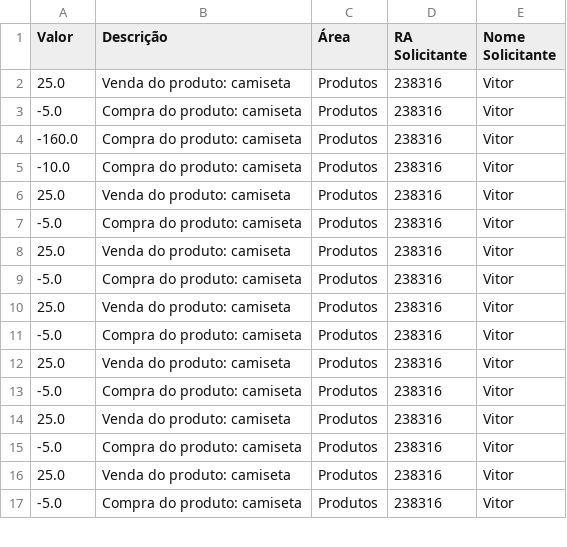
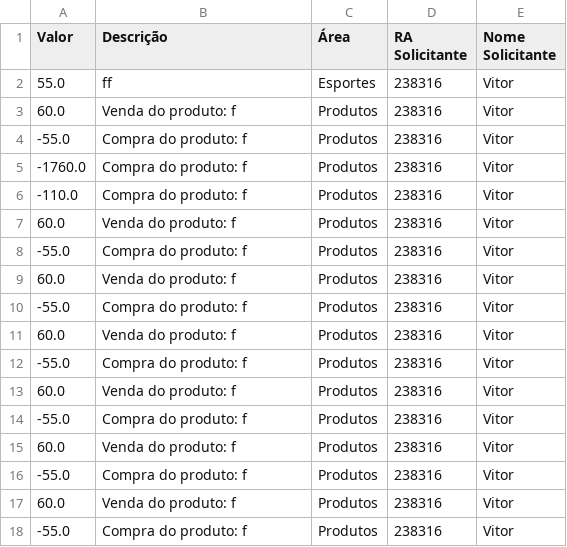
Before and after one commit to amodiolucca/Projeto_final_MC322, a CSV file: Projeto_final/src/projeto/classes/relatorioMovimentacoes.csv, drawn as a sheet; only a part is shown; the diff covers the shown part only.

```diff
--- a/Projeto_final/src/projeto/classes/relatorioMovimentacoes.csv
+++ b/Projeto_final/src/projeto/classes/relatorioMovimentacoes.csv
@@ -1,17 +1,18 @@
 Valor,Descrição,Área,RA Solicitante,Nome Solicitante
-25.0,Venda do produto: camiseta,Produtos,238316,Vitor
--5.0,Compra do produto: camiseta,Produtos,238316,Vitor
--160.0,Compra do produto: camiseta,Produtos,238316,Vitor
--10.0,Compra do produto: camiseta,Produtos,238316,Vitor
-25.0,Venda do produto: camiseta,Produtos,238316,Vitor
--5.0,Compra do produto: camiseta,Produtos,238316,Vitor
-25.0,Venda do produto: camiseta,Produtos,238316,Vitor
--5.0,Compra do produto: camiseta,Produtos,238316,Vitor
-25.0,Venda do produto: camiseta,Produtos,238316,Vitor
--5.0,Compra do produto: camiseta,Produtos,238316,Vitor
-25.0,Venda do produto: camiseta,Produtos,238316,Vitor
--5.0,Compra do produto: camiseta,Produtos,238316,Vitor
-25.0,Venda do produto: camiseta,Produtos,238316,Vitor
--5.0,Compra do produto: camiseta,Produtos,238316,Vitor
-25.0,Venda do produto: camiseta,Produtos,238316,Vitor
--5.0,Compra do produto: camiseta,Produtos,238316,Vitor
+55.0,ff,Esportes,238316,Vitor
+60.0,Venda do produto: f,Produtos,238316,Vitor
+-55.0,Compra do produto: f,Produtos,238316,Vitor
+-1760.0,Compra do produto: f,Produtos,238316,Vitor
+-110.0,Compra do produto: f,Produtos,238316,Vitor
+60.0,Venda do produto: f,Produtos,238316,Vitor
+-55.0,Compra do produto: f,Produtos,238316,Vitor
+60.0,Venda do produto: f,Produtos,238316,Vitor
+-55.0,Compra do produto: f,Produtos,238316,Vitor
+60.0,Venda do produto: f,Produtos,238316,Vitor
+-55.0,Compra do produto: f,Produtos,238316,Vitor
+60.0,Venda do produto: f,Produtos,238316,Vitor
+-55.0,Compra do produto: f,Produtos,238316,Vitor
+60.0,Venda do produto: f,Produtos,238316,Vitor
+-55.0,Compra do produto: f,Produtos,238316,Vitor
+60.0,Venda do produto: f,Produtos,238316,Vitor
+-55.0,Compra do produto: f,Produtos,238316,Vitor
```
Also changed, not shown: 3 removed rows and 28 edited cells elsewhere in this file.
